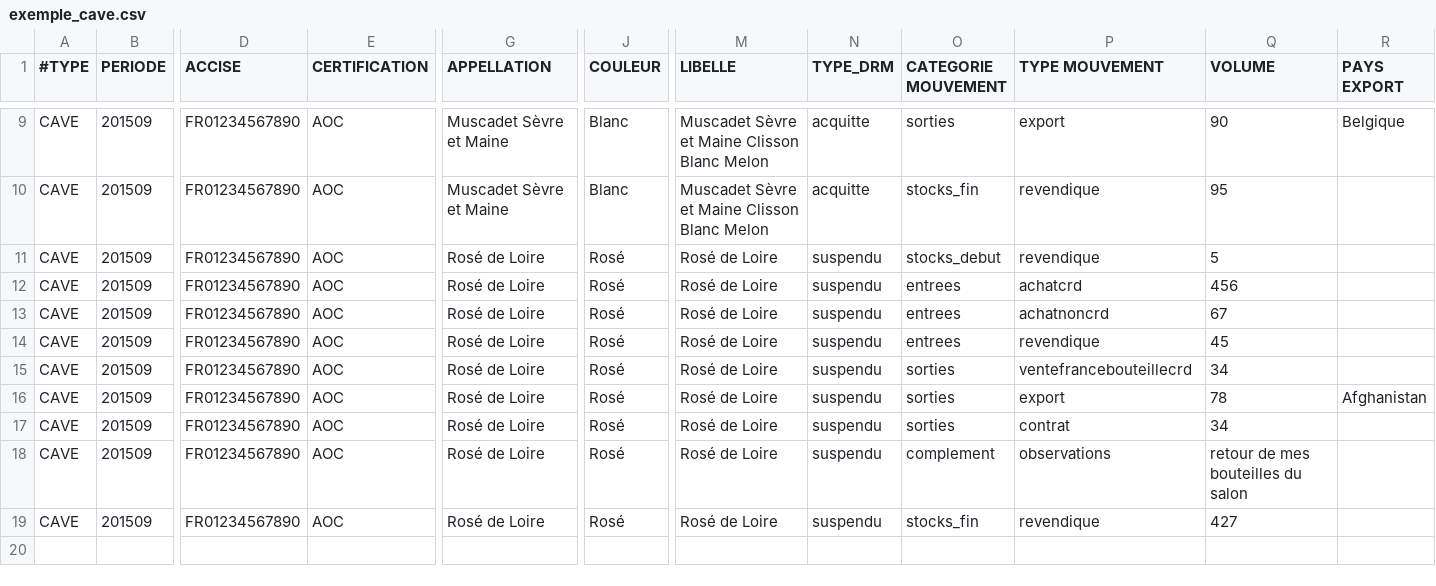
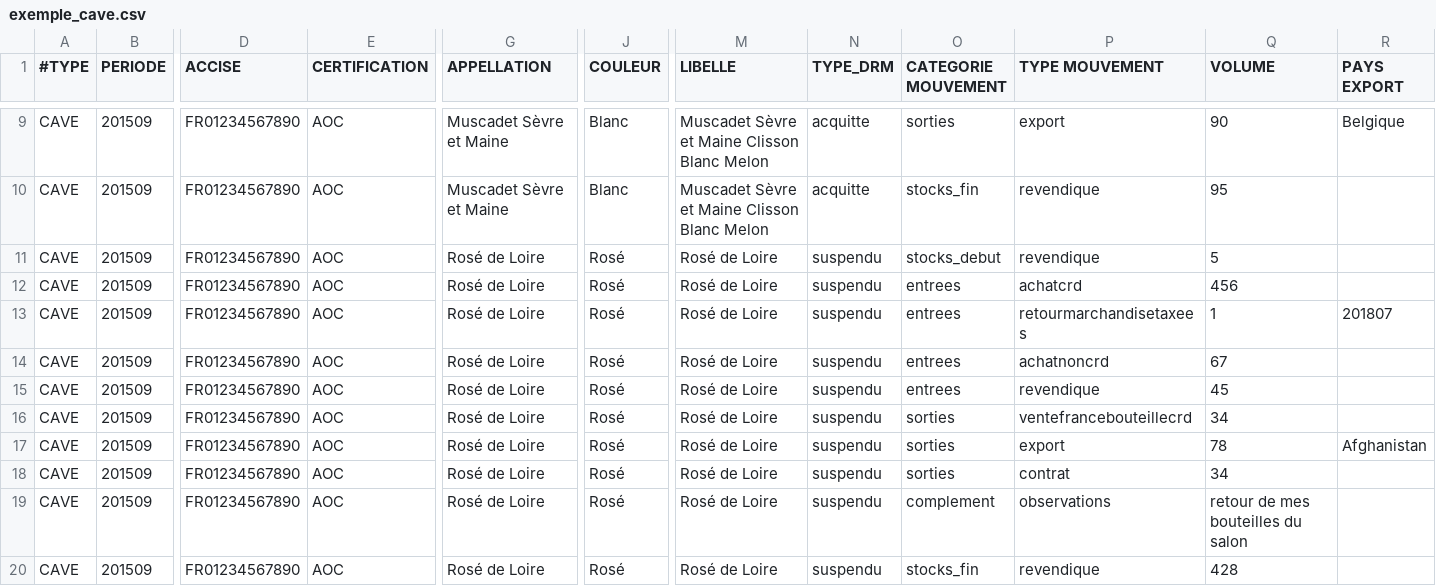
Before and after one commit to 24eme/mutualisation-douane, a CSV file: logiciels-tiers/exemple_cave.csv, drawn as a sheet; only a part is shown, gaps mark what is left out; addresses are those after the commit; rows hold the shown columns only; the diff names each change by its address in the sheet, - before the commit and + after, or states it on an @@ line.

Commit message:
Ajout d'une ligne de réintégration CRD

```diff
--- a/logiciels-tiers/exemple_cave.csv
+++ b/logiciels-tiers/exemple_cave.csv
+row 13: CAVE | 201509 | FR01234567890 | AOC | Rosé de Loire | Rosé | Rosé de Loire | suspendu | entrees | retourmarchandisetaxees | 1 | 201807
-Q20 (VOLUME): 427
+Q20 (VOLUME): 428
```
